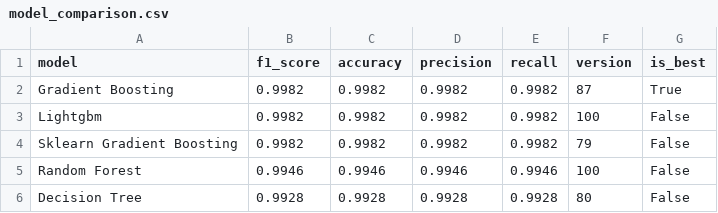
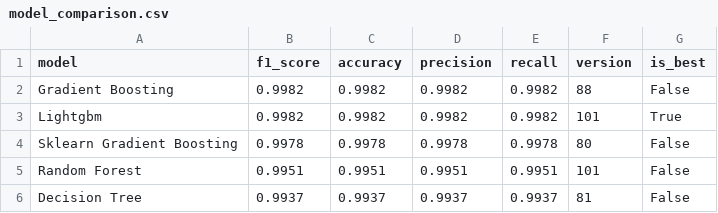
Before and after one commit to saqibahmadsiddiqui/aqi-forecasting-system, a CSV file: data/processed/model_comparison.csv, drawn as a sheet.

```diff
--- a/data/processed/model_comparison.csv
+++ b/data/processed/model_comparison.csv
@@ -1,6 +1,6 @@
 model,f1_score,accuracy,precision,recall,version,is_best
-Gradient Boosting,0.9982,0.9982,0.9982,0.9982,87,True
-Lightgbm,0.9982,0.9982,0.9982,0.9982,100,False
-Sklearn Gradient Boosting,0.9982,0.9982,0.9982,0.9982,79,False
-Random Forest,0.9946,0.9946,0.9946,0.9946,100,False
-Decision Tree,0.9928,0.9928,0.9928,0.9928,80,False
+Gradient Boosting,0.9982,0.9982,0.9982,0.9982,88,False
+Lightgbm,0.9982,0.9982,0.9982,0.9982,101,True
+Sklearn Gradient Boosting,0.9978,0.9978,0.9978,0.9978,80,False
+Random Forest,0.9951,0.9951,0.9951,0.9951,101,False
+Decision Tree,0.9937,0.9937,0.9937,0.9937,81,False
```
Also changed, not shown: data/processed/latest_predictions.csv.
